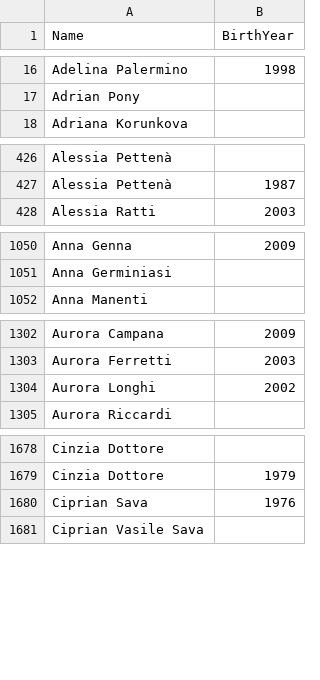
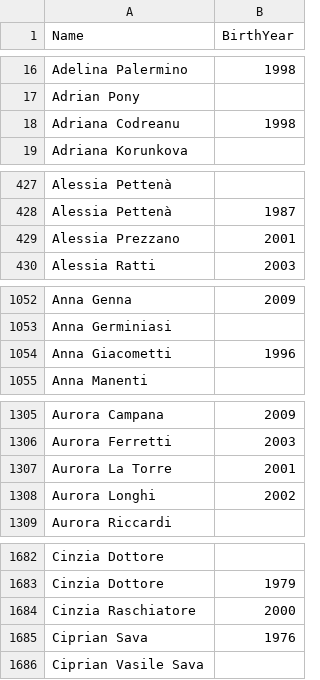
Before and after one commit to labarilem/openpowerlifting-tools, a CSV file: packages/opl-tools/data/fipl/athletes.csv (was scripts/data/fipl/athletes.csv), drawn as a sheet; only a part is shown, gaps mark what is left out; the diff covers the shown part only; the diff names each change by its address in the sheet, - before the commit and + after, or states it on an @@ line.

Commit message:
add npm package distribution

```diff
--- a/scripts/data/fipl/athletes.csv
+++ b/packages/opl-tools/data/fipl/athletes.csv
+row 18: Adriana Codreanu | 1998
+row 429: Alessia Prezzano | 2001
+row 1054: Anna Giacometti | 1996
+row 1307: Aurora La Torre | 2001
+row 1684: Cinzia Raschiatore | 2000
```
Also changed, not shown: 7 added rows elsewhere in this file, packages/opl-tools/data/name-disambiguation.csv, 31 other files.
